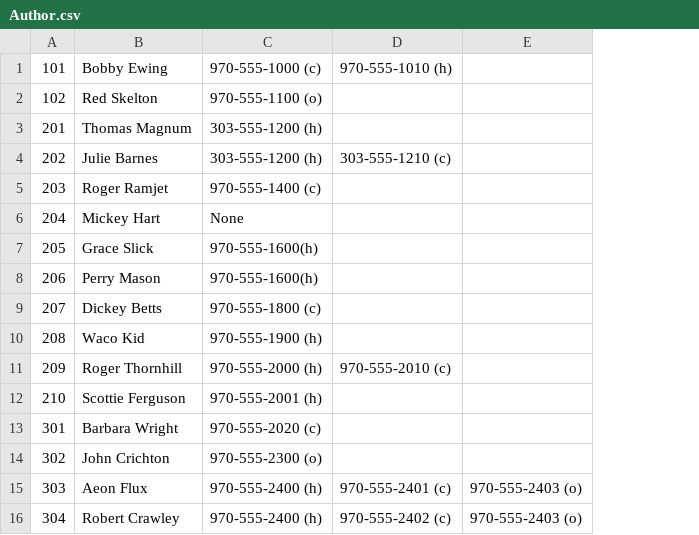
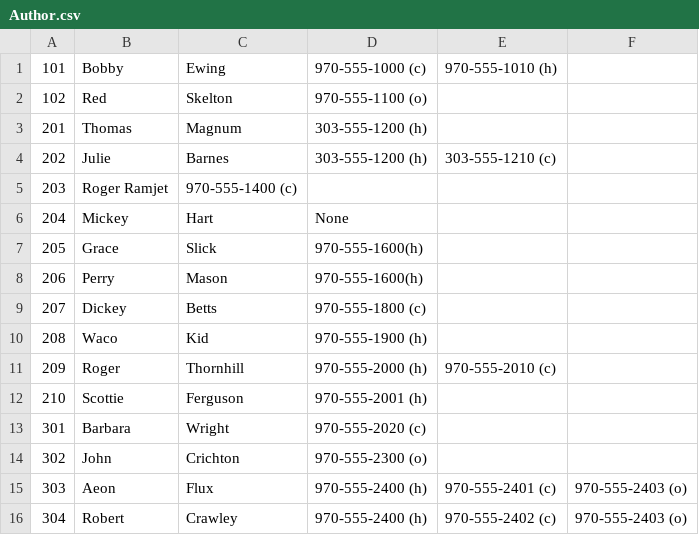
Before and after one commit to CHABITBlunk/cs430, a CSV file: homework/hw6/Author.csv, drawn as a sheet; removed rows and columns are numbered as before the commit, all else as after; the diff names each change by its address in the sheet, - before the commit and + after, or states it on an @@ line.

```diff
--- a/homework/hw6/Author.csv
+++ b/homework/hw6/Author.csv
-column B, rows 1-16: Bobby Ewing | Red Skelton | Thomas Magnum | Julie Barnes | Roger Ramjet | Mickey Hart | Grace Slick | Perry Mason | Dickey Betts | Waco Kid | Roger Thornhill | Scottie Ferguson | Barbara Wright | John Crichton | Aeon Flux | Robert Crawley
+column B, rows 1-16: Bobby | Red | Thomas | Julie | Roger Ramjet | Mickey | Grace | Perry | Dickey | Waco | Roger | Scottie | Barbara | John | Aeon | Robert
+column C, rows 1-16: Ewing | Skelton | Magnum | Barnes | 970-555-1400 (c) | Hart | Slick | Mason | Betts | Kid | Thornhill | Ferguson | Wright | Crichton | Flux | Crawley
-D5: 970-555-1400 (c)
+D5: (empty)
```
Also changed, not shown: homework/hw6/Members.csv, 1 other file.
